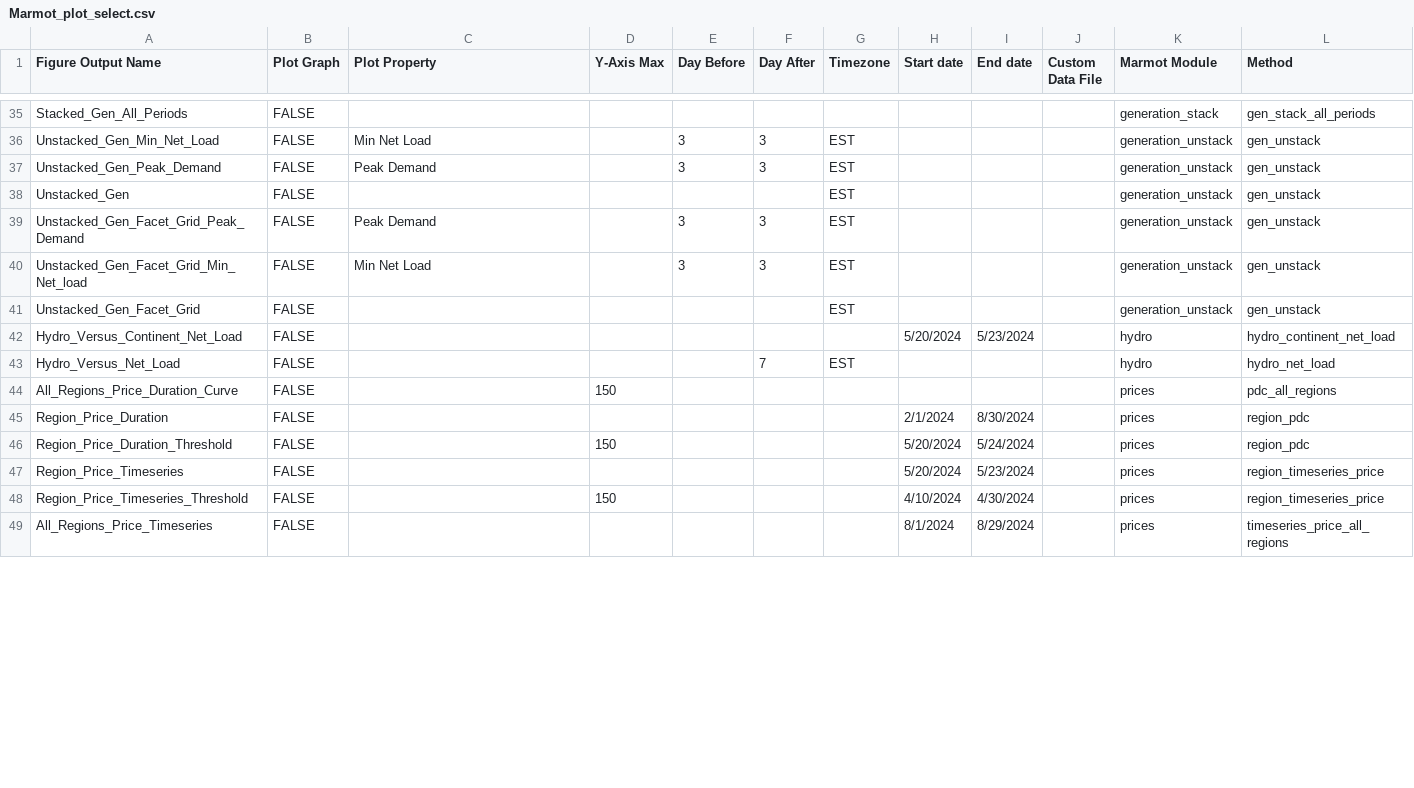
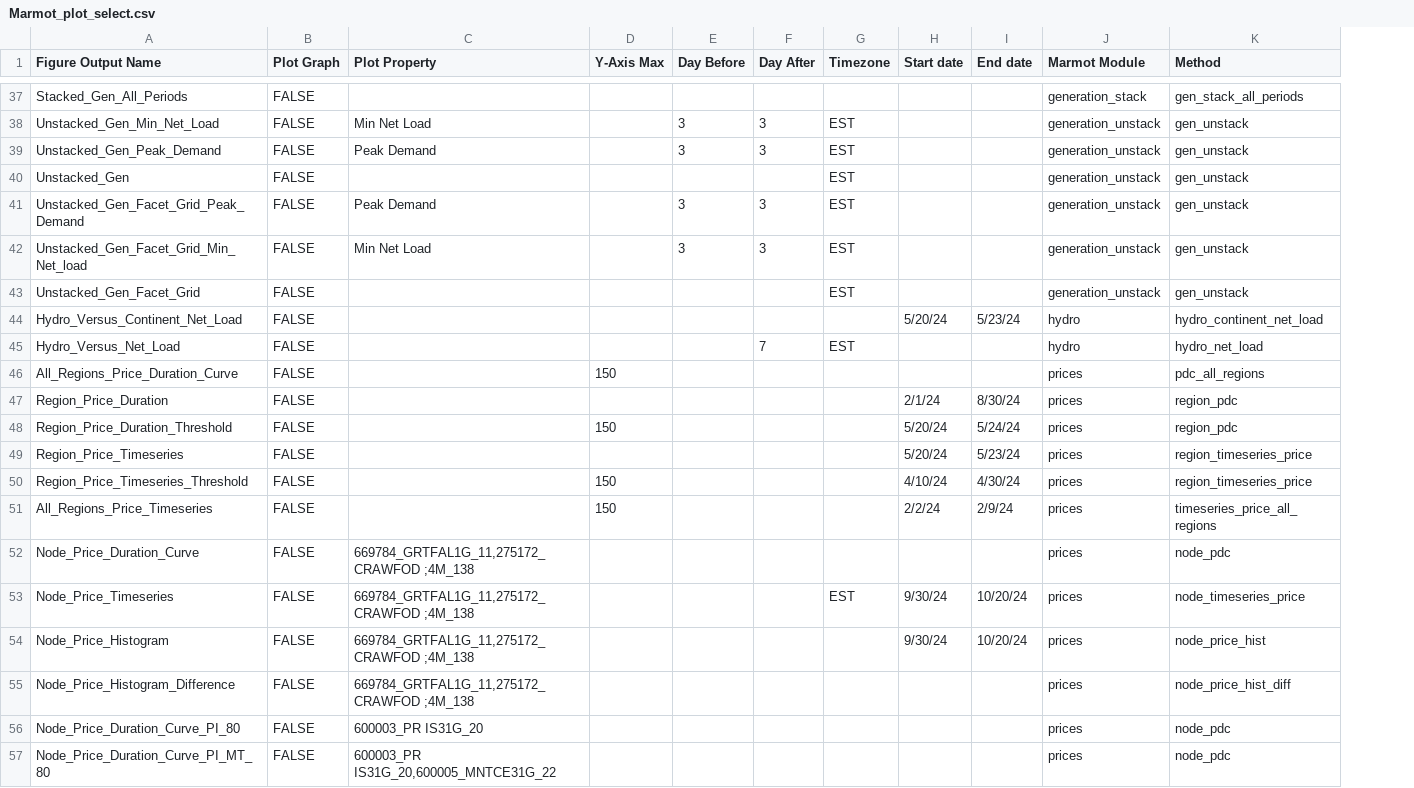
Before and after one commit to NREL/Marmot, a CSV file: marmot/Marmot_plot_select.csv, drawn as a sheet; only a part is shown, gaps mark what is left out; removed rows and columns are numbered as before the commit, all else as after; the diff covers the shown part only; the diff names each change by its address in the sheet, - before the commit and + after, or states it on an @@ line.

```diff
--- a/marmot/Marmot_plot_select.csv
+++ b/marmot/Marmot_plot_select.csv
-column J (Custom Data File), empty
-H44 (Start date): 5/20/2024
+H44 (Start date): 5/20/24
-I44 (End date): 5/23/2024
+I44 (End date): 5/23/24
-H47 (Start date): 2/1/2024
+H47 (Start date): 2/1/24
-I47 (End date): 8/30/2024
+I47 (End date): 8/30/24
-H48:H49 (Start date): 5/20/2024
+H48:H49 (Start date): 5/20/24
-I48 (End date): 5/24/2024
+I48 (End date): 5/24/24
-I49 (End date): 5/23/2024
+I49 (End date): 5/23/24
-H50 (Start date): 4/10/2024
+H50 (Start date): 4/10/24
-I50 (End date): 4/30/2024
+I50 (End date): 4/30/24
-D51 (Y-Axis Max): (empty)
+D51 (Y-Axis Max): 150
-H51 (Start date): 8/1/2024
+H51 (Start date): 2/2/24
-I51 (End date): 8/29/2024
+I51 (End date): 2/9/24
@@ row 114 moved to row 52: Node_Price_Duration_Curve @@
+row 53: Node_Price_Timeseries | FALSE | 669784_GRTFAL1G_11,275172_CRAWFOD ;4M_138 |  |  |  | EST | 9/30/24 | 10/20/24 | prices | node_timeseries_price
+row 54: Node_Price_Histogram | FALSE | 669784_GRTFAL1G_11,275172_CRAWFOD ;4M_138 |  |  |  |  | 9/30/24 | 10/20/24 | prices | node_price_hist
@@ row 117 moved to row 55: Node_Price_Histogram_Difference @@
@@ row 120 moved to row 56: Node_Price_Duration_Curve_PI_80 @@
@@ row 121 moved to row 57: Node_Price_Duration_Curve_PI_MT_80 @@
```
Also changed, not shown: 5 added rows, 2 removed rows, 2 moved rows and 52 edited cells elsewhere in this file, marmot/mapping_folder/Region_mapping_ReEDS.csv, marmot/mapping_folder/colour_dictionary.csv, 11 other files.
